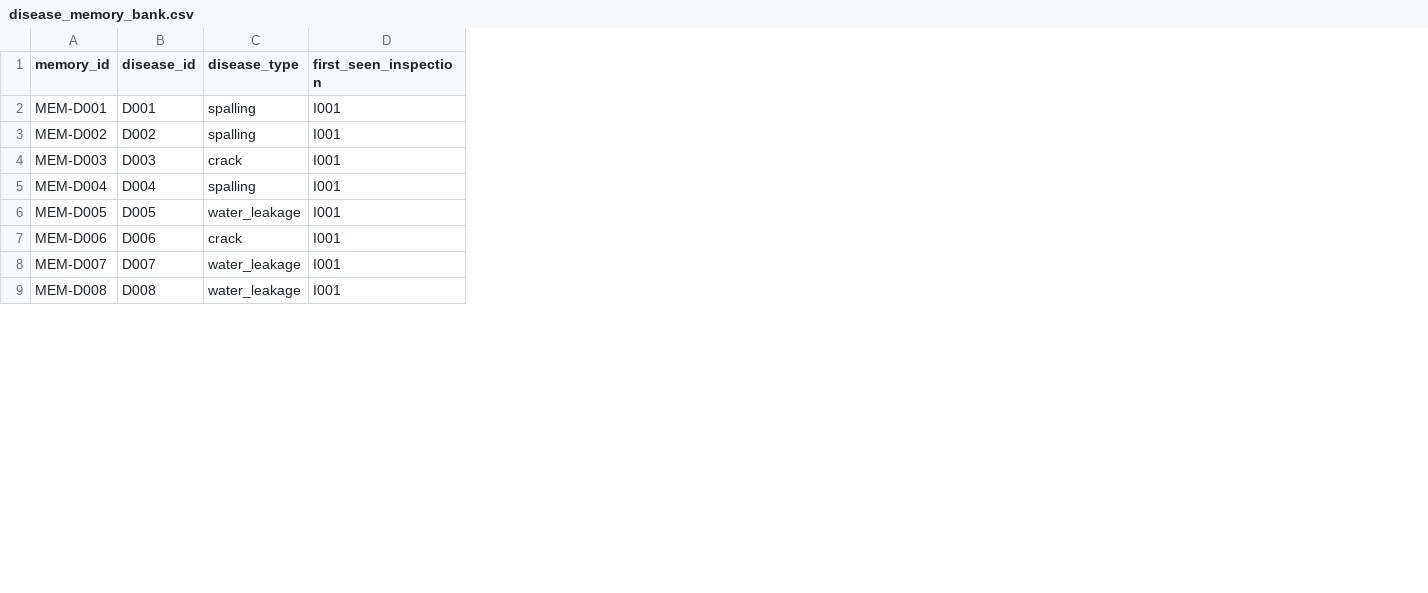
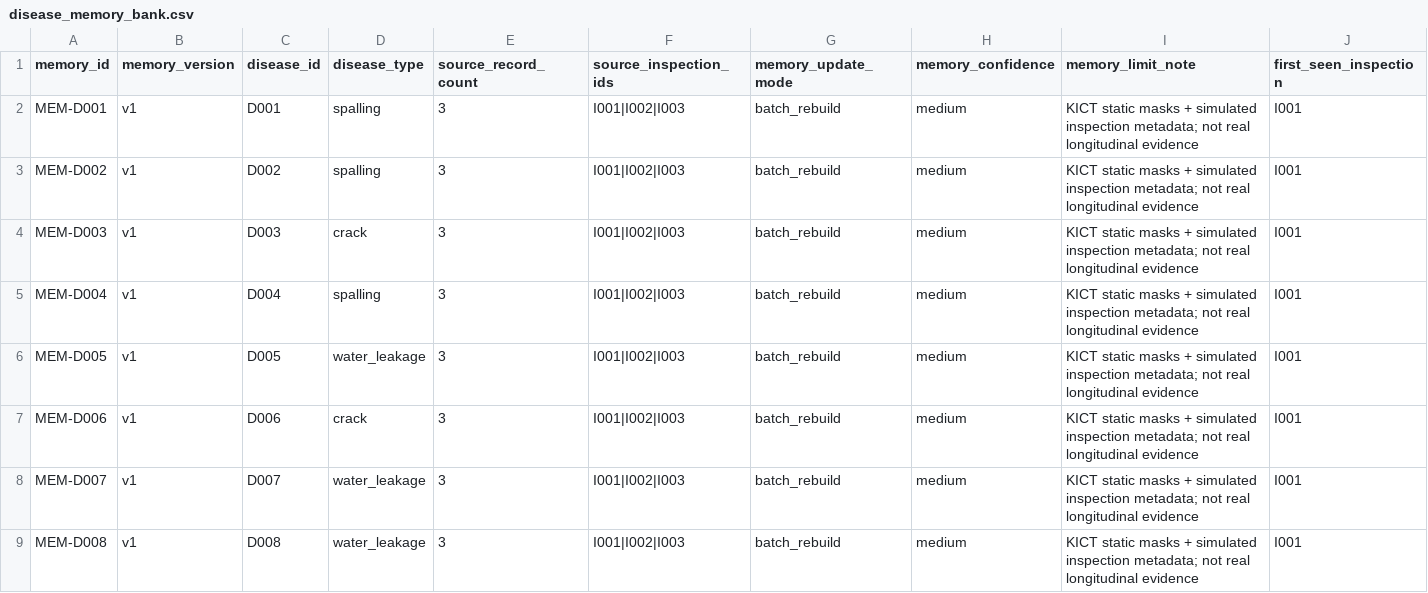
Before and after one commit to Aurora-778/TunnelDefectSeg, a CSV file: data/simulated/disease_memory_bank.csv, drawn as a sheet; only a part is shown; the diff names each change by its address in the sheet, - before the commit and + after, or states it on an @@ line.

```diff
--- a/data/simulated/disease_memory_bank.csv
+++ b/data/simulated/disease_memory_bank.csv
+column B (memory_version), rows 2-9: all v1
+column E (source_record_count), rows 2-9: all 3
+column F (source_inspection_ids), rows 2-9: all I001|I002|I003
+column G (memory_update_mode), rows 2-9: all batch_rebuild
+column H (memory_confidence), rows 2-9: all medium
+column I (memory_limit_note), rows 2-9: all KICT static masks + simulated inspection metadata; not real longitudinal evidence
```
Also changed, not shown: data/simulated/association_records.csv, data/simulated/disease_association_records.csv, 31 other files.
